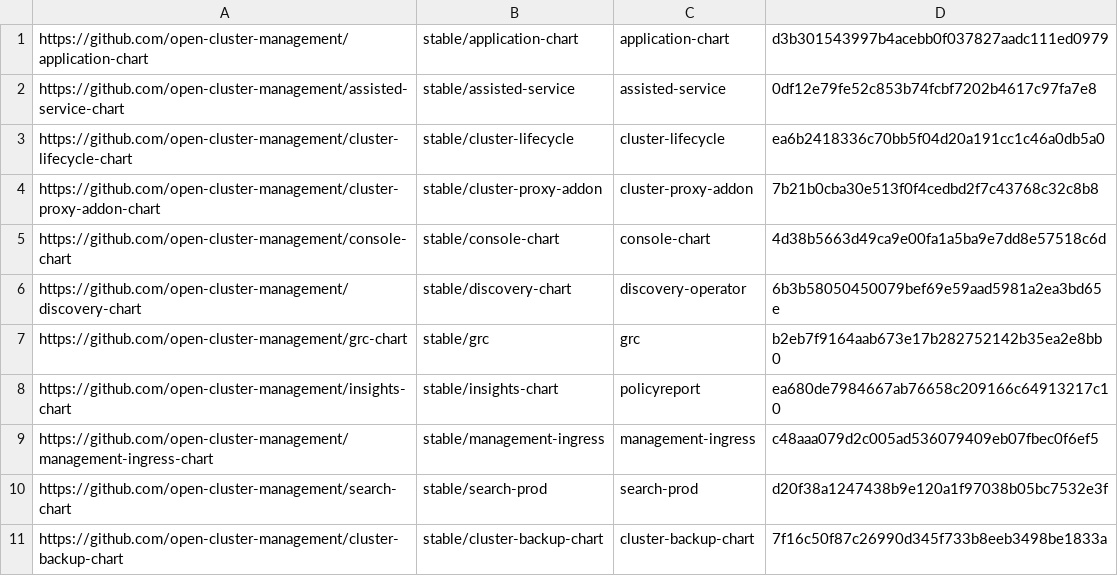
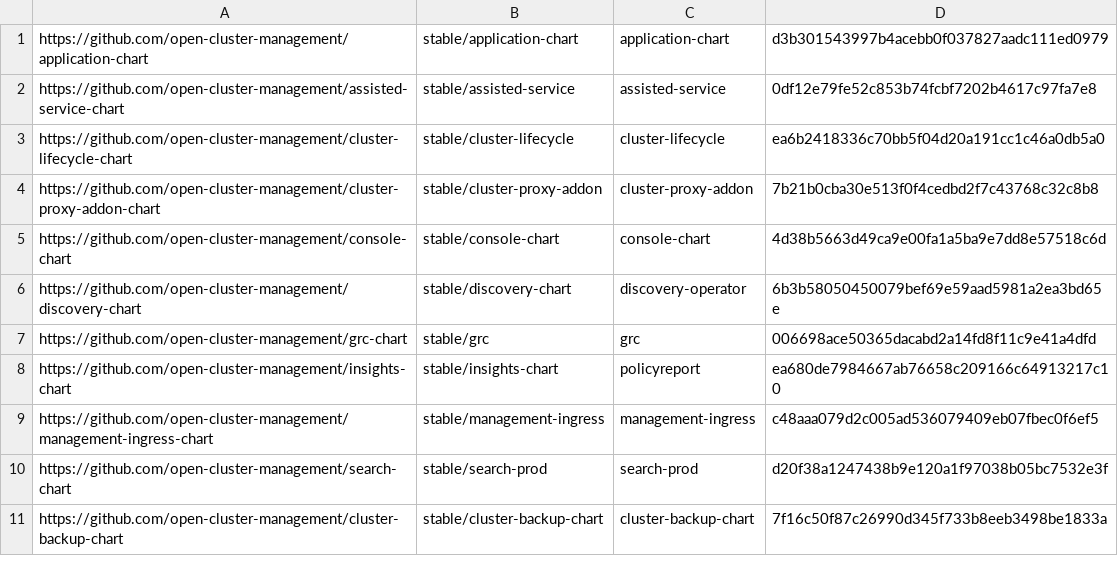
Before and after one commit to stolostron/multiclusterhub-repo, a CSV file: currentSHAs.csv, drawn as a sheet.

Commit message:
Chart update run automatically via repository_dispatch Initiated by - acm-installer-team Chart Repo - open-cluster-management/grc-chart Chart Branch - refs/heads/release-2.5 Chart SHA - 006698ace50365dacabd2a14fd8f11c9e41a4dfd Workflow URL - https://github.com/open-cluster-management/multiclusterhub-repo/actions/runs/1555800257
Signed-off-by: GitHub Actions <noreply@github.com>

```diff
--- a/currentSHAs.csv
+++ b/currentSHAs.csv
@@ -6,3 +6,3 @@ https://github.com/open-cluster-management/console-chart,stable/console-chart,co
 https://github.com/open-cluster-management/discovery-chart,stable/discovery-chart,discovery-operator,6b3b58050450079bef69e59aad5981a2ea3bd65e
-https://github.com/open-cluster-management/grc-chart,stable/grc,grc,b2eb7f9164aab673e17b282752142b35ea2e8bb0
+https://github.com/open-cluster-management/grc-chart,stable/grc,grc,006698ace50365dacabd2a14fd8f11c9e41a4dfd
 https://github.com/open-cluster-management/insights-chart,stable/insights-chart,policyreport,ea680de7984667ab76658c209166c64913217c10
```
Also changed, not shown: 1 other file.
